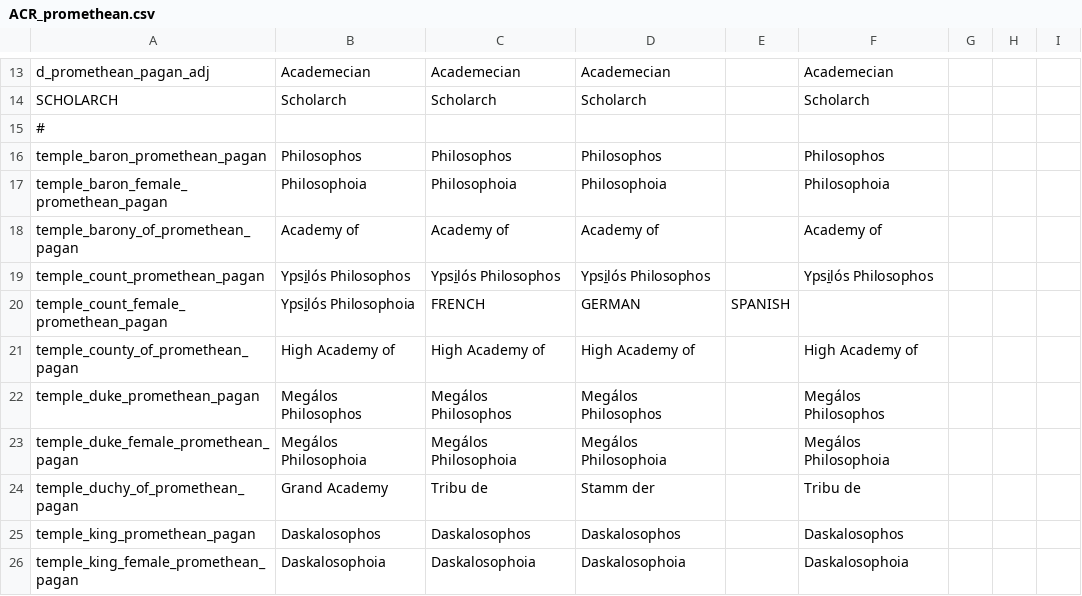
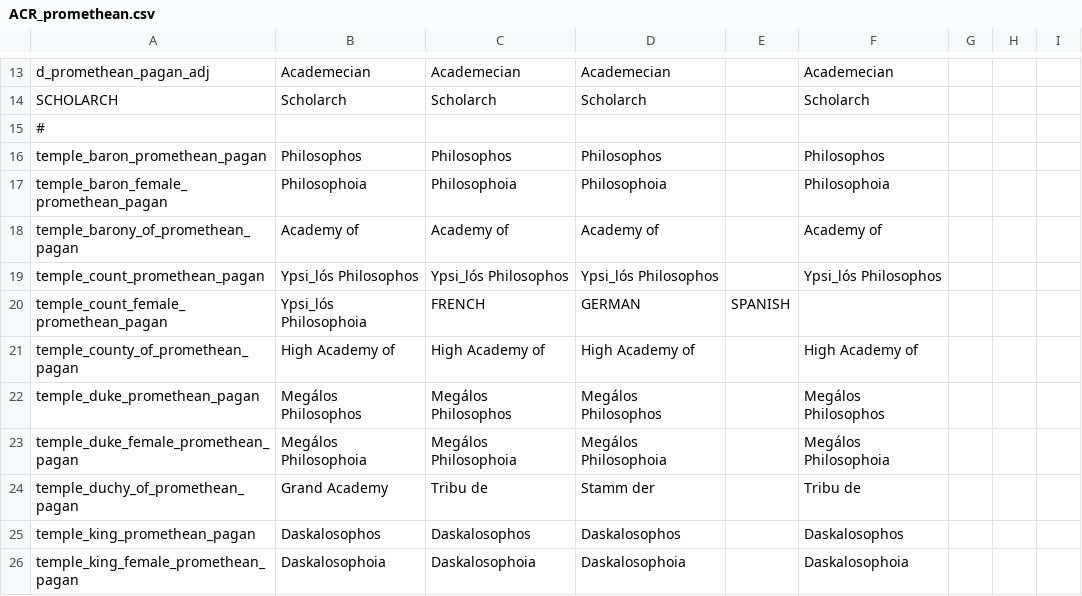
Before and after one commit to Superpat/ancientreligions, a CSV file: AncientReligions/localisation/ACR_promethean.csv, drawn as a sheet; only a part is shown, gaps mark what is left out; the diff names each change by its address in the sheet, - before the commit and + after, or states it on an @@ line.

```diff
--- a/AncientReligions/localisation/ACR_promethean.csv
+++ b/AncientReligions/localisation/ACR_promethean.csv
-B19: Ypsi̱lós Philosophos
+B19: Ypsi_lós Philosophos
-C19: Ypsi̱lós Philosophos
+C19: Ypsi_lós Philosophos
-D19: Ypsi̱lós Philosophos
+D19: Ypsi_lós Philosophos
-F19: Ypsi̱lós Philosophos
+F19: Ypsi_lós Philosophos
-B20: Ypsi̱lós Philosophoia
+B20: Ypsi_lós Philosophoia
```
Also changed, not shown: AncientReligions/localisation/ACR_other.csv, AncientReligions/localisation/ACR_red_dragon_events.csv, 1 other file.
